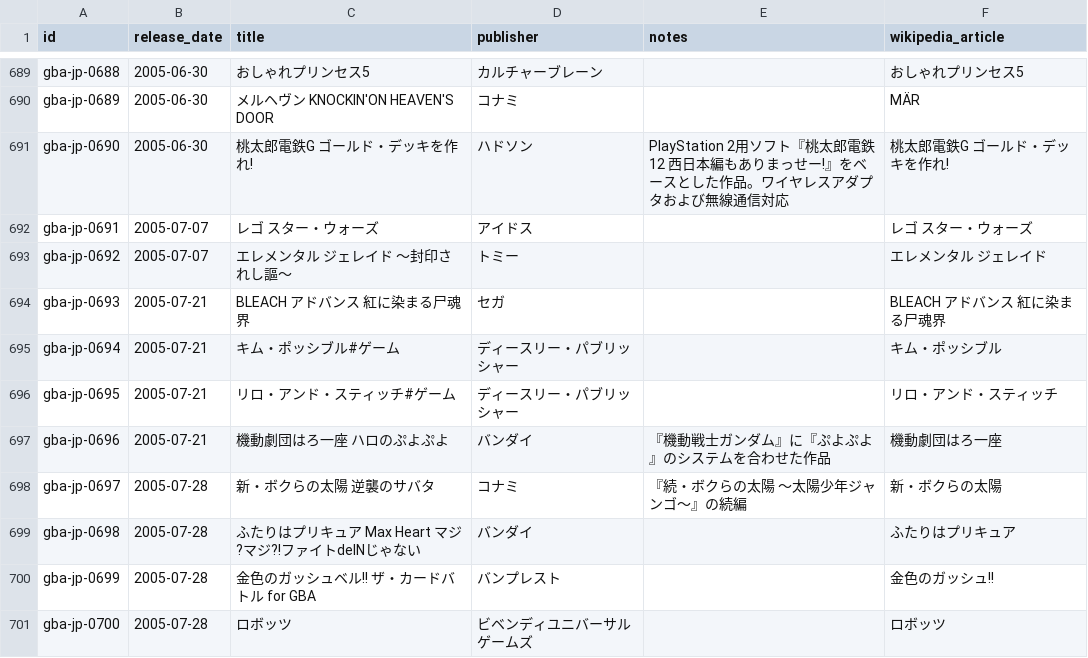
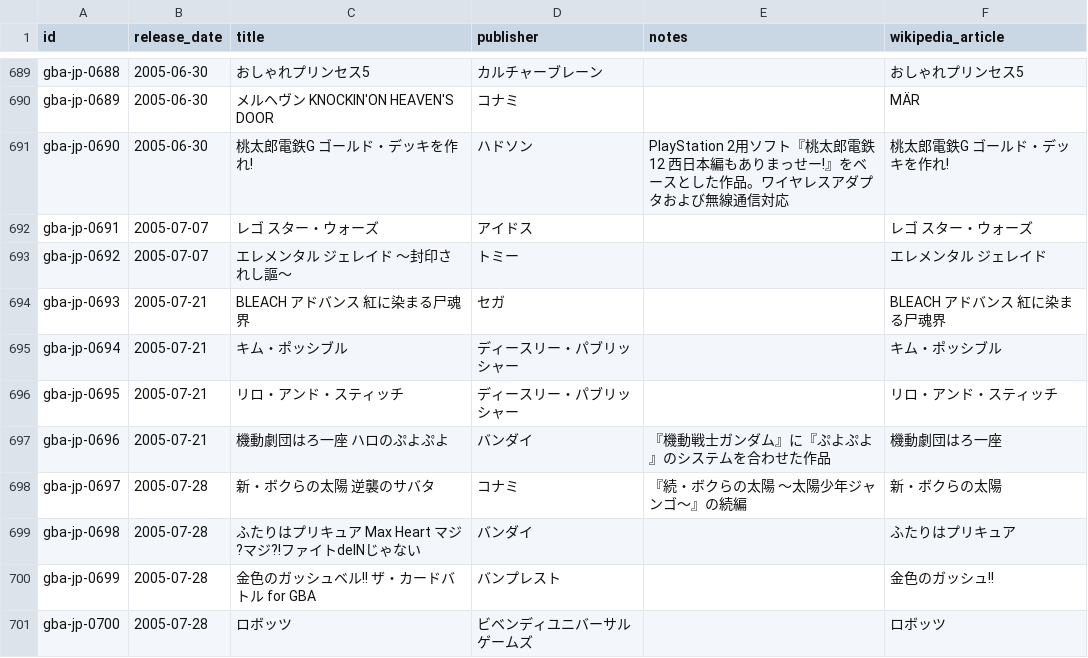
Before and after one commit to moheronemy/retro-game-db, a CSV file: data/gba/wikipedia_titles.csv, drawn as a sheet; only a part is shown, gaps mark what is left out.

```diff
--- a/data/gba/wikipedia_titles.csv
+++ b/data/gba/wikipedia_titles.csv
@@ -694,4 +694,4 @@ gba-jp-0692,2005-07-07,エレメンタル ジェレイド 〜封印されし謳
 gba-jp-0693,2005-07-21,BLEACH アドバンス 紅に染まる尸魂界,セガ,,BLEACH アドバンス 紅に染まる尸魂界
-gba-jp-0694,2005-07-21,キム・ポッシブル#ゲーム,ディースリー・パブリッシャー,,キム・ポッシブル
-gba-jp-0695,2005-07-21,リロ・アンド・スティッチ#ゲーム,ディースリー・パブリッシャー,,リロ・アンド・スティッチ
+gba-jp-0694,2005-07-21,キム・ポッシブル,ディースリー・パブリッシャー,,キム・ポッシブル
+gba-jp-0695,2005-07-21,リロ・アンド・スティッチ,ディースリー・パブリッシャー,,リロ・アンド・スティッチ
 gba-jp-0696,2005-07-21,機動劇団はろ一座 ハロのぷよぷよ,バンダイ,『機動戦士ガンダム』に『ぷよぷよ』のシステムを合わせた作品,機動劇団はろ一座
```
Also changed, not shown: data/gba/jp_rom_dumps.csv, data/gba/jp_titles.csv, 14 other files.
